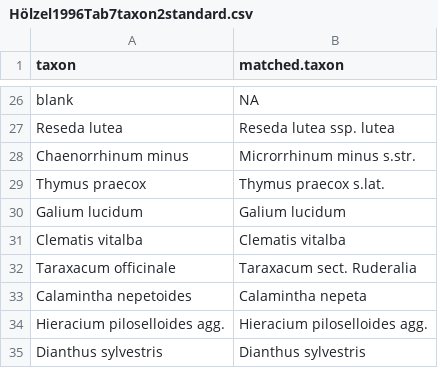
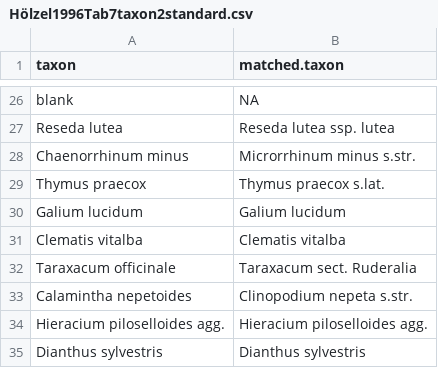
Before and after one commit to kardinal-eros/vegsoup-data, a CSV file: hölzel1996/Hölzel1996Tab7taxon2standard.csv, drawn as a sheet; only a part is shown, gaps mark what is left out.

Commit message:
corrected taxa assignement for Calamintha

```diff
--- a/hölzel1996/Hölzel1996Tab7taxon2standard.csv
+++ b/hölzel1996/Hölzel1996Tab7taxon2standard.csv
@@ -32,3 +32,3 @@ Clematis vitalba,Clematis vitalba
 Taraxacum officinale,Taraxacum sect. Ruderalia
-Calamintha nepetoides,Calamintha nepeta
+Calamintha nepetoides,Clinopodium nepeta s.str.
 Hieracium piloselloides agg.,Hieracium piloselloides agg.
```
Also changed, not shown: jenny-lips1930/Jenny-Lips1930Tab1taxon2standard.csv, 7 other files.
